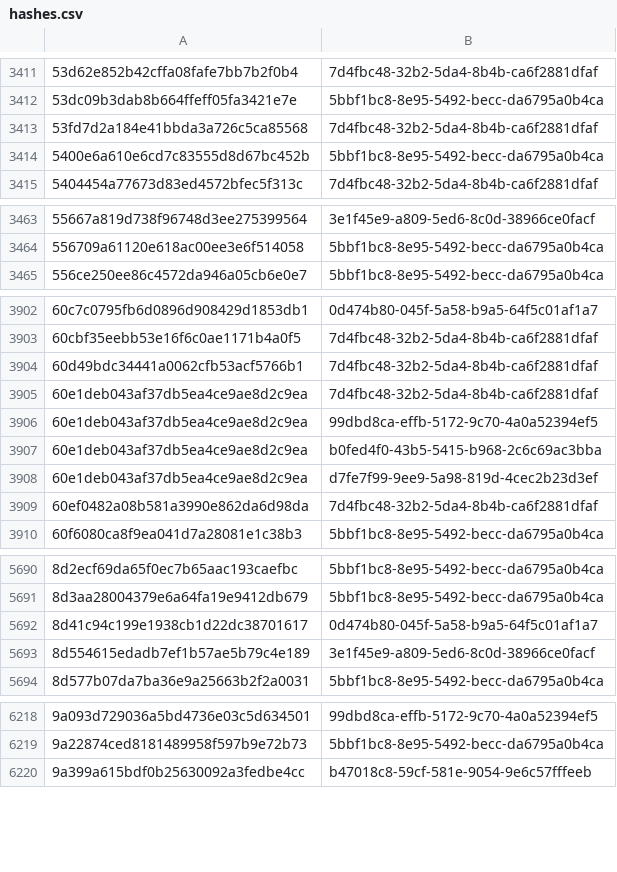
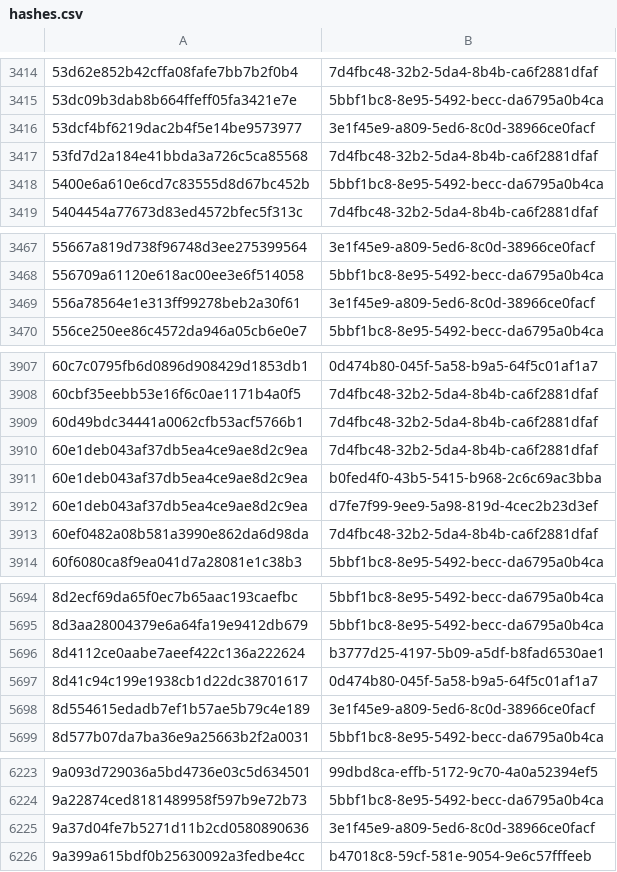
Before and after one commit to AliceGrey/c2magnet-feed, a CSV file: misp/hashes.csv, drawn as a sheet; only a part is shown, gaps mark what is left out; removed rows and columns are numbered as before the commit, all else as after; the diff covers the shown part only; the diff names each change by its address in the sheet, - before the commit and + after, or states it on an @@ line.

```diff
--- a/misp/hashes.csv
+++ b/misp/hashes.csv
+row 3416: 53dcf4bf6219dac2b4f5e14be9573977 | 3e1f45e9-a809-5ed6-8c0d-38966ce0facf
+row 3469: 556a78564e1e313ff99278beb2a30f61 | 3e1f45e9-a809-5ed6-8c0d-38966ce0facf
-row 3906: 60e1deb043af37db5ea4ce9ae8d2c9ea | 99dbd8ca-effb-5172-9c70-4a0a52394ef5
+row 5696: 8d4112ce0aabe7aeef422c136a222624 | b3777d25-4197-5b09-a5df-b8fad6530ae1
+row 6225: 9a37d04fe7b5271d11b2cd0580890636 | 3e1f45e9-a809-5ed6-8c0d-38966ce0facf
```
Also changed, not shown: 8 added rows and 4 removed rows elsewhere in this file, 30 other files.
